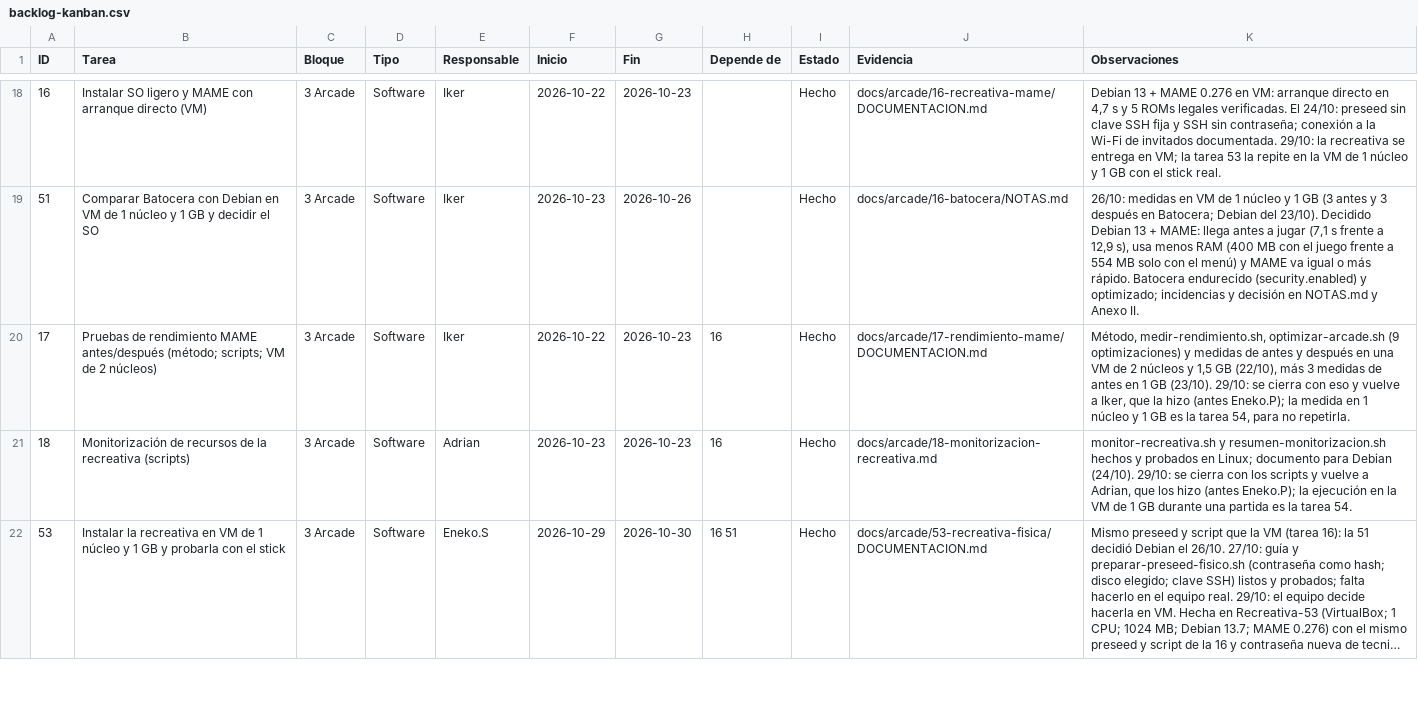
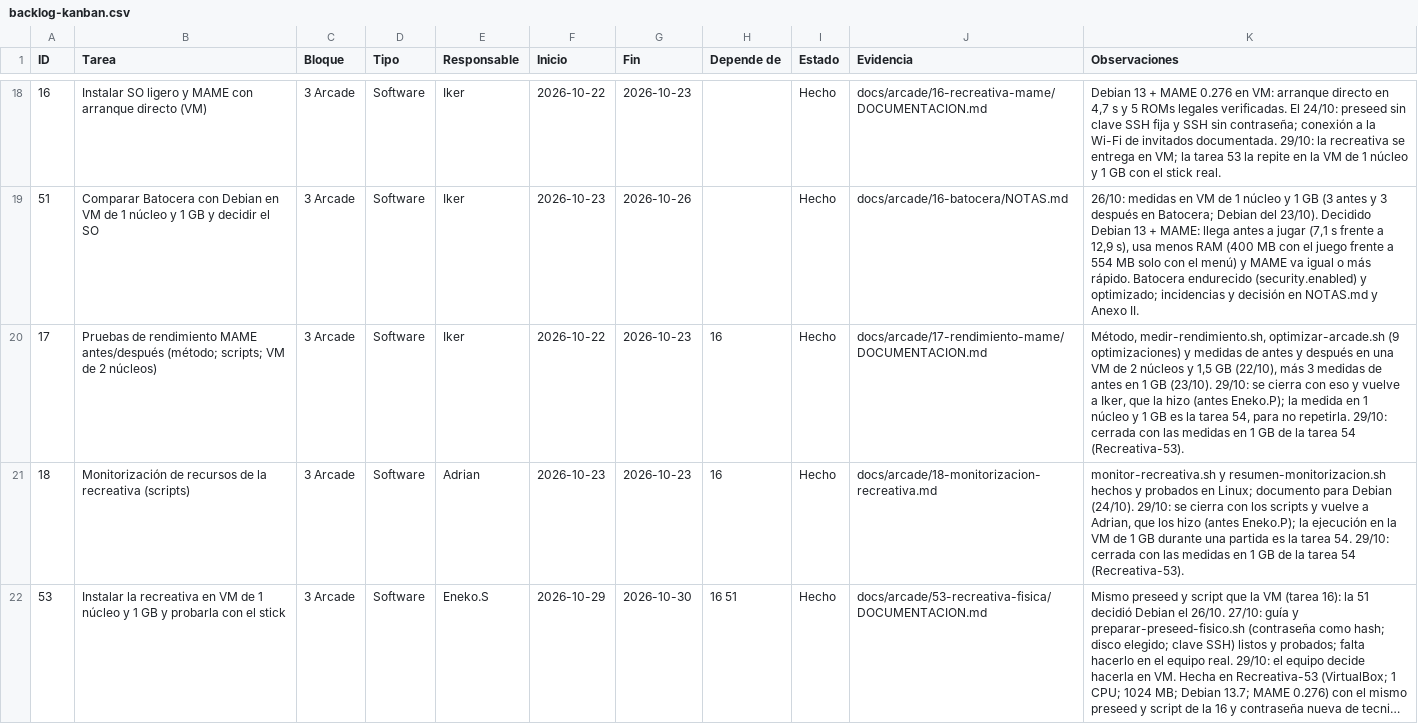
Before and after one commit to zHGx-alt/Reto-Asir, a CSV file: docs/gestion/backlog-kanban.csv, drawn as a sheet; only a part is shown, gaps mark what is left out; long unchanged cells end in …; the diff covers the shown part only; the diff names each change by its address in the sheet, - before the commit and + after, or states it on an @@ line.

```diff
--- a/docs/gestion/backlog-kanban.csv
+++ b/docs/gestion/backlog-kanban.csv
-K20 (Observaciones): …no repetirla.
+K20 (Observaciones): …no repetirla. 29/10: cerrada con las medidas en 1 GB de la tarea 54 (Recreativa-53).
-K21 (Observaciones): …tarea 54.
+K21 (Observaciones): …tarea 54. 29/10: cerrada con las medidas en 1 GB de la tarea 54 (Recreativa-53).
```
Also changed, not shown: 3 edited cells elsewhere in this file, 13 other files.
